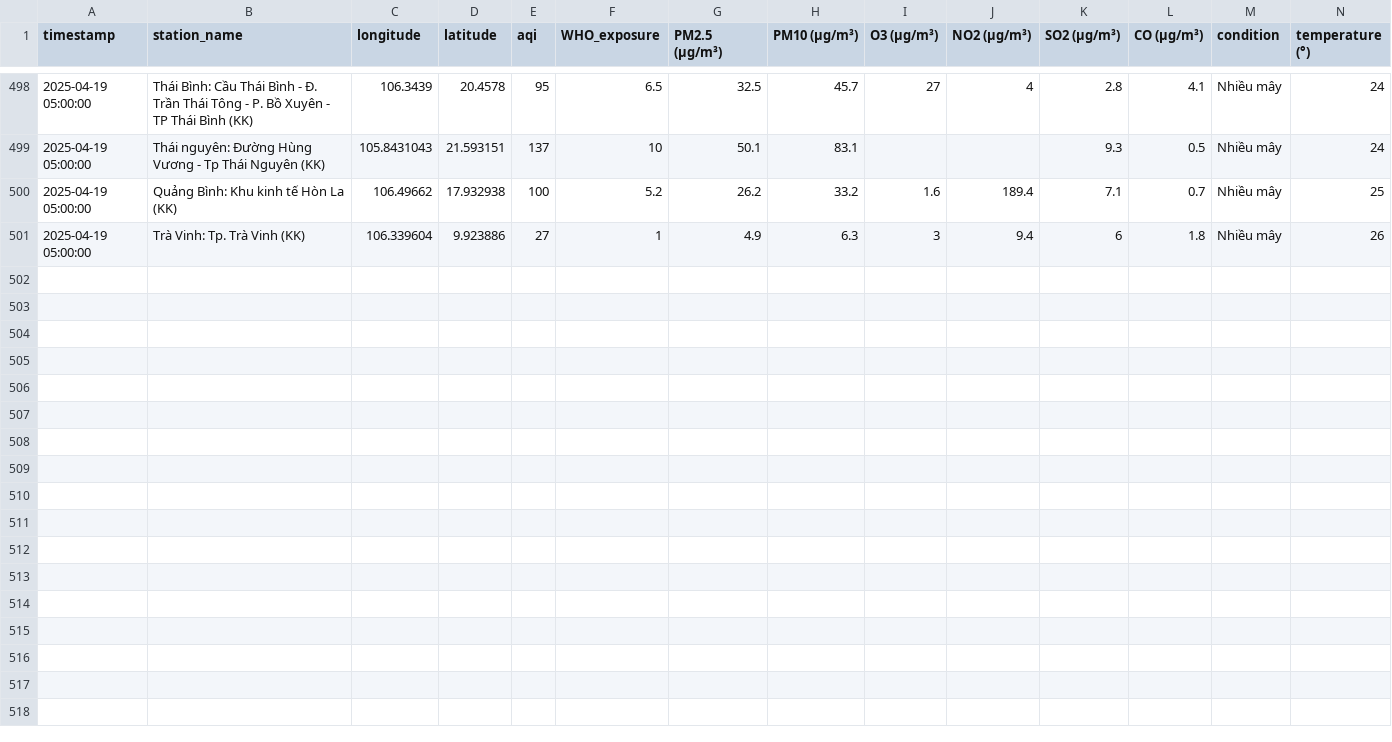
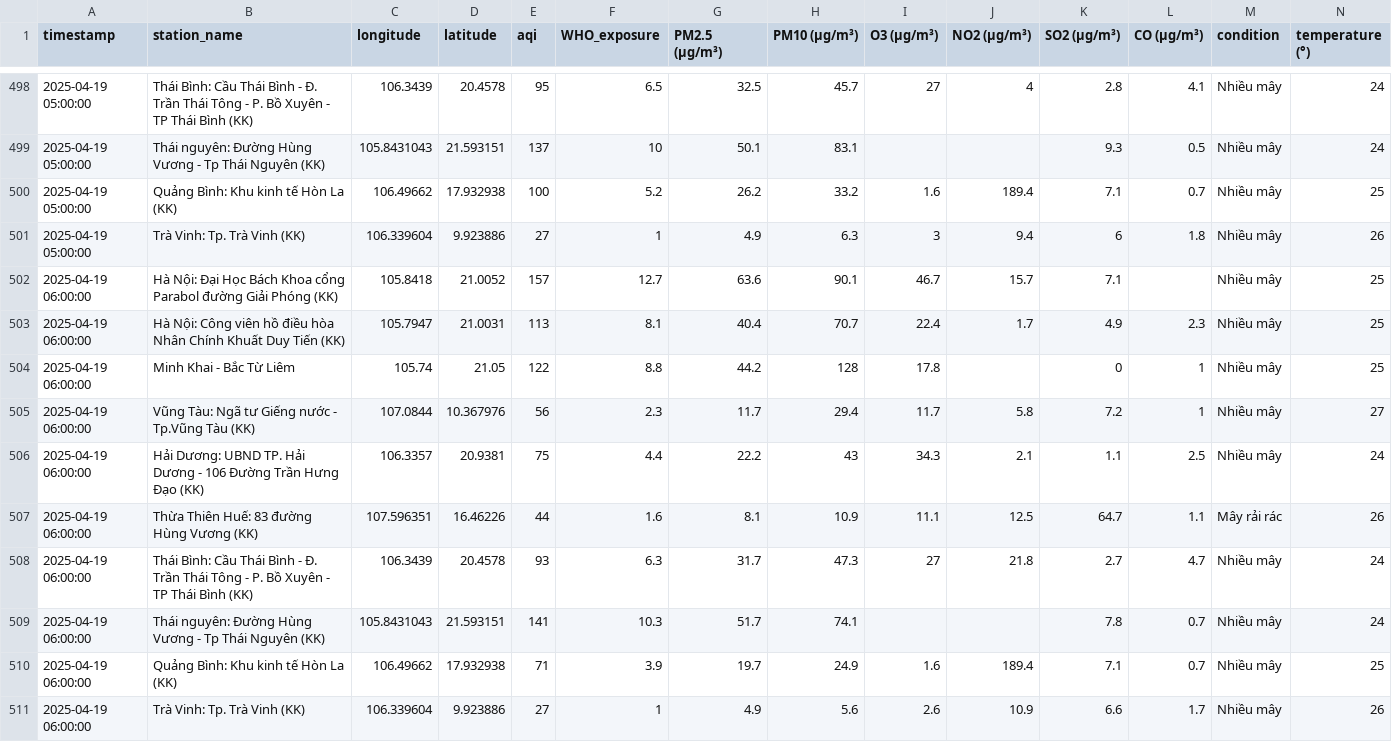
Before and after one commit to tyl1312/Air-Quality, a CSV file: air_quality.csv, drawn as a sheet; only a part is shown, gaps mark what is left out; rows hold the shown columns only; the diff names each change by its address in the sheet, - before the commit and + after, or states it on an @@ line.

```diff
--- a/air_quality.csv
+++ b/air_quality.csv
+row 502: 2025-04-19 06:00:00 | Hà Nội: Đại Học Bách Khoa cổng Parabol đường Giải Phóng (KK) | 105.8418 | 21.0052 | 157 | 12.7 | 63.6 | 90.1 | 46.7 | 15.7 | 7.1 |  | Nhiều mây | 25
+row 503: 2025-04-19 06:00:00 | Hà Nội: Công viên hồ điều hòa Nhân Chính Khuất Duy Tiến (KK) | 105.7947 | 21.0031 | 113 | 8.1 | 40.4 | 70.7 | 22.4 | 1.7 | 4.9 | 2.3 | Nhiều mây | 25
+row 504: 2025-04-19 06:00:00 | Minh Khai - Bắc Từ Liêm | 105.74 | 21.05 | 122 | 8.8 | 44.2 | 128 | 17.8 |  | 0 | 1 | Nhiều mây | 25
+row 505: 2025-04-19 06:00:00 | Vũng Tàu: Ngã tư Giếng nước - Tp.Vũng Tàu (KK) | 107.0844 | 10.367976 | 56 | 2.3 | 11.7 | 29.4 | 11.7 | 5.8 | 7.2 | 1 | Nhiều mây | 27
+row 506: 2025-04-19 06:00:00 | Hải Dương: UBND TP. Hải Dương - 106 Đường Trần Hưng Đạo (KK) | 106.3357 | 20.9381 | 75 | 4.4 | 22.2 | 43 | 34.3 | 2.1 | 1.1 | 2.5 | Nhiều mây | 24
+row 507: 2025-04-19 06:00:00 | Thừa Thiên Huế: 83 đường Hùng Vương (KK) | 107.596351 | 16.46226 | 44 | 1.6 | 8.1 | 10.9 | 11.1 | 12.5 | 64.7 | 1.1 | Mây rải rác | 26
+row 508: 2025-04-19 06:00:00 | Thái Bình: Cầu Thái Bình - Đ. Trần Thái Tông - P. Bồ Xuyên - TP Thái Bình (KK) | 106.3439 | 20.4578 | 93 | 6.3 | 31.7 | 47.3 | 27 | 21.8 | 2.7 | 4.7 | Nhiều mây | 24
+row 509: 2025-04-19 06:00:00 | Thái nguyên: Đường Hùng Vương - Tp Thái Nguyên (KK) | 105.8431043 | 21.593151 | 141 | 10.3 | 51.7 | 74.1 |  |  | 7.8 | 0.7 | Nhiều mây | 24
+row 510: 2025-04-19 06:00:00 | Quảng Bình: Khu kinh tế Hòn La (KK) | 106.49662 | 17.932938 | 71 | 3.9 | 19.7 | 24.9 | 1.6 | 189.4 | 7.1 | 0.7 | Nhiều mây | 25
+row 511: 2025-04-19 06:00:00 | Trà Vinh: Tp. Trà Vinh (KK) | 106.339604 | 9.923886 | 27 | 1 | 4.9 | 5.6 | 2.6 | 10.9 | 6.6 | 1.7 | Nhiều mây | 26
```
